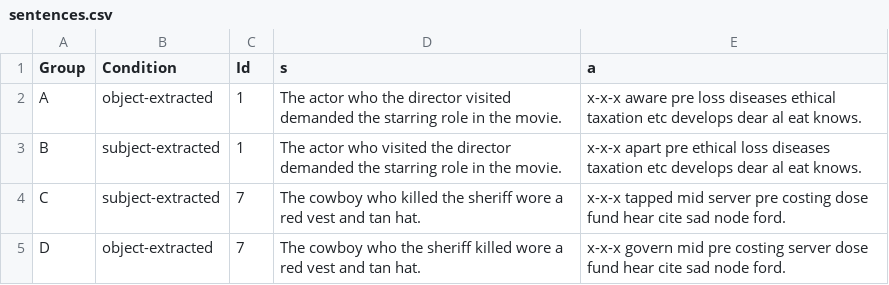
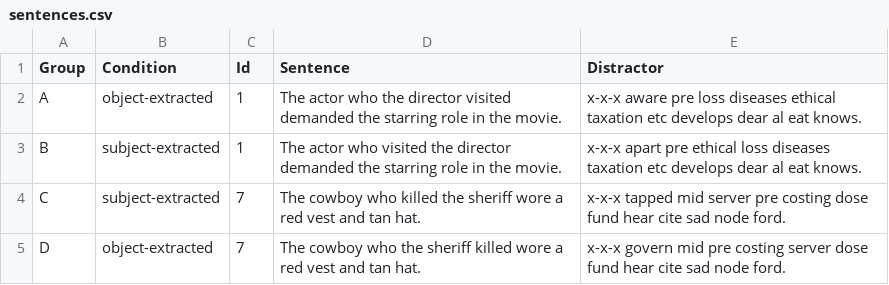
Before and after one commit to skeptikantin/mazetest, a CSV file: chunk_includes/sentences.csv, drawn as a sheet; only a part is shown.

```diff
--- a/chunk_includes/sentences.csv
+++ b/chunk_includes/sentences.csv
@@ -1,2 +1,2 @@
-Group,Condition,Id,s,a
+Group,Condition,Id,Sentence,Distractor
 A,object-extracted,1,The actor who the director visited demanded the starring role in the movie.,x-x-x aware pre loss diseases ethical taxation etc develops dear al eat knows.
```
Also changed, not shown: 2 other files.
